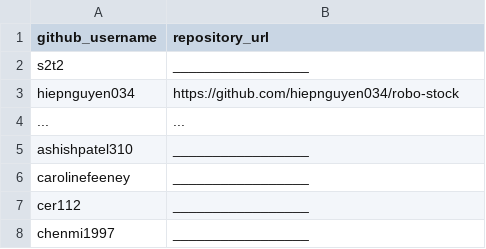
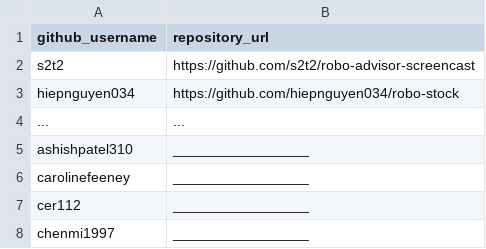
Before and after one commit to prof-rossetti/georgetown-opim-243-201901, a CSV file: projects/robo-advisor/submissions.csv, drawn as a sheet; only a part is shown.

Commit message:
Add one of my project solutions

```diff
--- a/projects/robo-advisor/submissions.csv
+++ b/projects/robo-advisor/submissions.csv
@@ -1,3 +1,3 @@
 github_username, repository_url
-s2t2, _________________
+s2t2, https://github.com/s2t2/robo-advisor-screencast
 hiepnguyen034, https://github.com/hiepnguyen034/robo-stock
```
